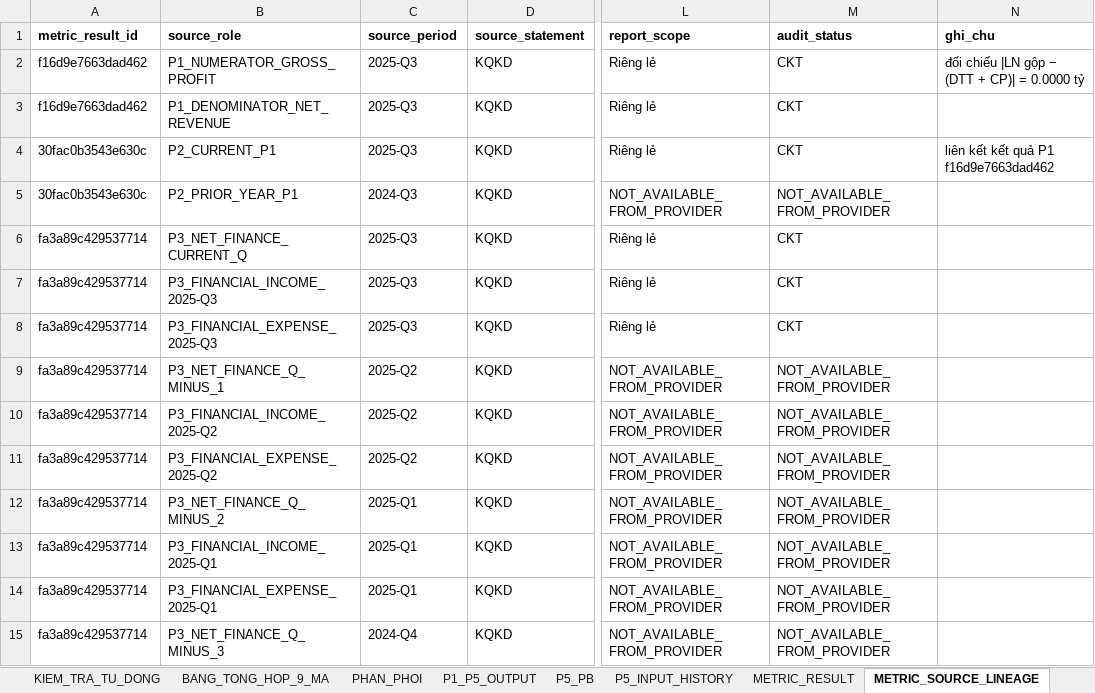
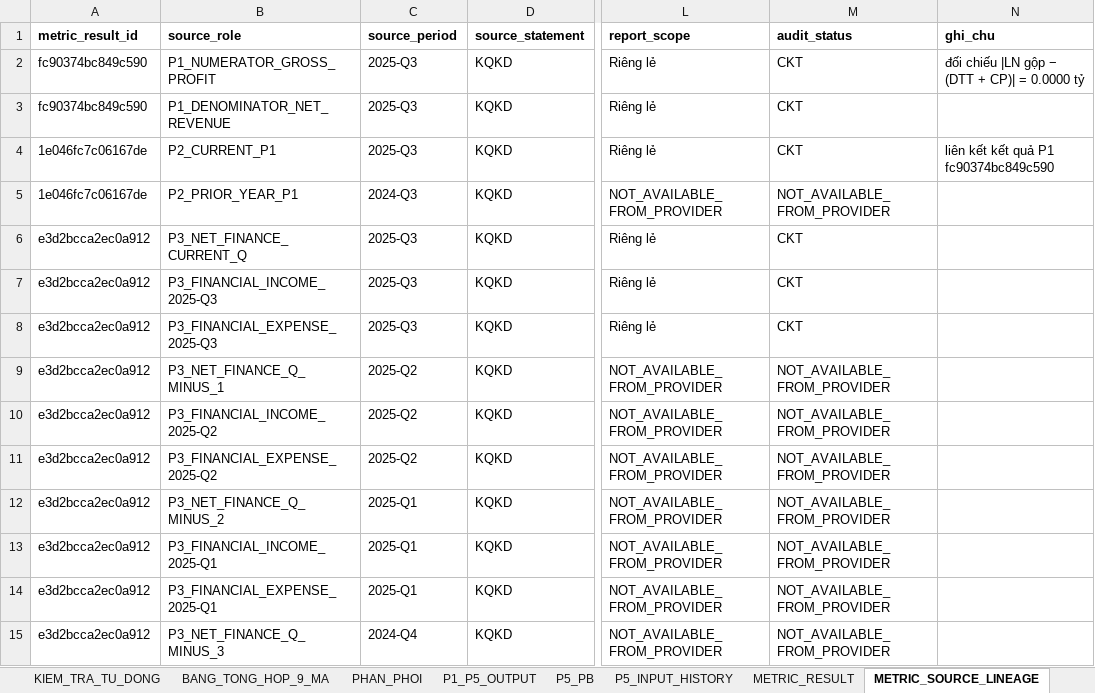
Before and after one commit to sampv1/slow-money-auto, an Excel workbook: data/exports/nonlife_nghiem_thu_2026Q2.xlsx, sheet METRIC_SOURCE_LINEAGE, drawn as a sheet; only a part is shown, gaps mark what is left out; values as stored, in another font and other column widths than the file's, no borders; the diff covers the shown part only; the diff names each change by its address in the sheet, - before the commit and + after, or states it on an @@ line.

```diff
--- a/data/exports/nonlife_nghiem_thu_2026Q2.xlsx (sheet METRIC_SOURCE_LINEAGE)
+++ b/data/exports/nonlife_nghiem_thu_2026Q2.xlsx (sheet METRIC_SOURCE_LINEAGE)
-A2:A3 (metric_result_id): f16d9e7663dad462
+A2:A3 (metric_result_id): fc90374bc849c590
-A4:A5 (metric_result_id): 30fac0b3543e630c
+A4:A5 (metric_result_id): 1e046fc7c06167de
-N4 (ghi_chu): liên kết kết quả P1 f16d9e7663dad462
+N4 (ghi_chu): liên kết kết quả P1 fc90374bc849c590
-A6:A15 (metric_result_id): fa3a89c429537714
+A6:A15 (metric_result_id): e3d2bcca2ec0a912
```
Also changed, not shown: 921 edited cells elsewhere in this sheet, sheet METRIC_RESULT, sheet P1_P5_OUTPUT, sheet CONG_DU_DIEU_KIEN, sheet P5_PB, sheet meta, sheet TEST_SUMMARY.
